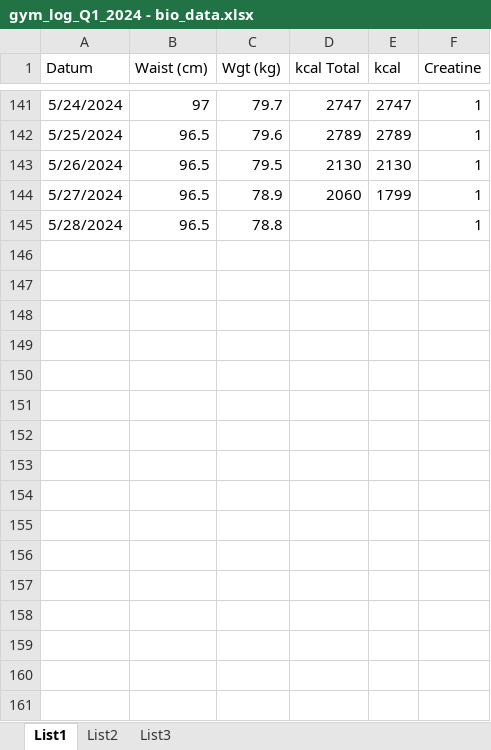
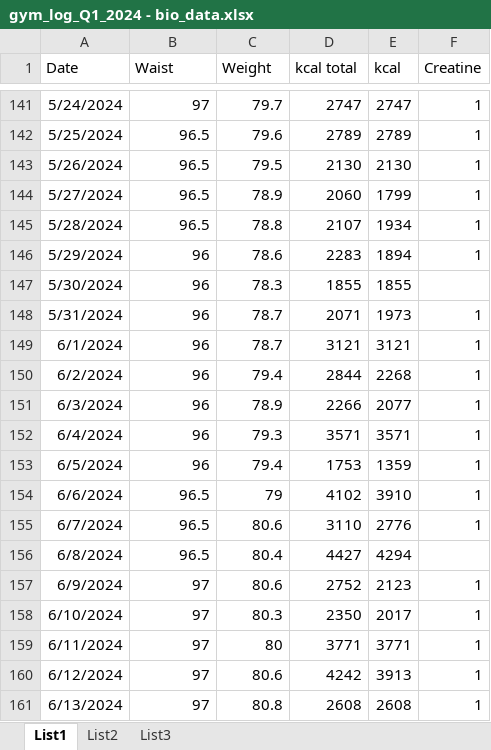
Before and after one commit to mikloskoj/Gym_log_2024, an Excel workbook: gym_log_Q1_2024 - bio_data.xlsx, sheet List1, drawn as a sheet; only a part is shown, gaps mark what is left out; values as stored, in another font and other column widths than the file's, no borders; the diff names each change by its address in the sheet, - before the commit and + after, or states it on an @@ line.

```diff
--- a/gym_log_Q1_2024 - bio_data.xlsx (sheet List1)
+++ b/gym_log_Q1_2024 - bio_data.xlsx (sheet List1)
-A1: Datum
+A1: Date
-B1: Waist (cm)
+B1: Waist
-C1: Wgt (kg)
+C1: Weight
-D1: kcal Total
+D1: kcal total
-D145 (kcal total): (empty)
+D145 (kcal total): 2107
-E145 (kcal): (empty)
+E145 (kcal): 1934
+row 146: 5/29/2024 | 96 | 78.6 | 2283 | 1894 | 1
+row 147: 5/30/2024 | 96 | 78.3 | 1855 | 1855
+row 148: 5/31/2024 | 96 | 78.7 | 2071 | 1973 | 1
+row 149: 6/1/2024 | 96 | 78.7 | 3121 | 3121 | 1
+row 150: 6/2/2024 | 96 | 79.4 | 2844 | 2268 | 1
+row 151: 6/3/2024 | 96 | 78.9 | 2266 | 2077 | 1
+row 152: 6/4/2024 | 96 | 79.3 | 3571 | 3571 | 1
+row 153: 6/5/2024 | 96 | 79.4 | 1753 | 1359 | 1
+row 154: 6/6/2024 | 96.5 | 79 | 4102 | 3910 | 1
+row 155: 6/7/2024 | 96.5 | 80.6 | 3110 | 2776 | 1
+row 156: 6/8/2024 | 96.5 | 80.4 | 4427 | 4294
+row 157: 6/9/2024 | 97 | 80.6 | 2752 | 2123 | 1
+row 158: 6/10/2024 | 97 | 80.3 | 2350 | 2017 | 1
+row 159: 6/11/2024 | 97 | 80 | 3771 | 3771 | 1
+row 160: 6/12/2024 | 97 | 80.6 | 4242 | 3913 | 1
+row 161: 6/13/2024 | 97 | 80.8 | 2608 | 2608 | 1
```
Also changed, not shown: gym_log_Q1_2024 - workout data.xlsx, 2 other files.
